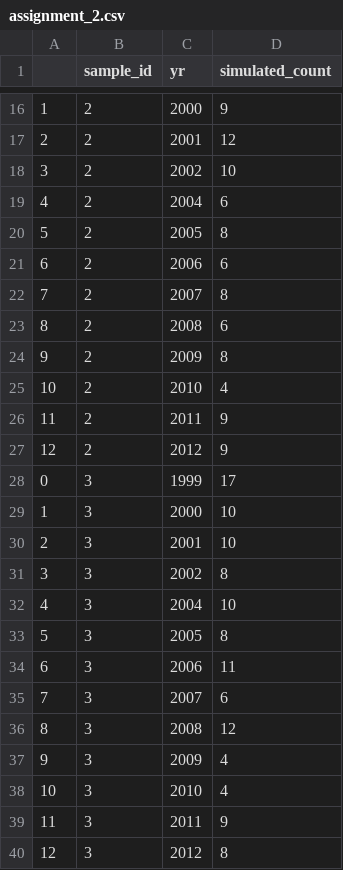
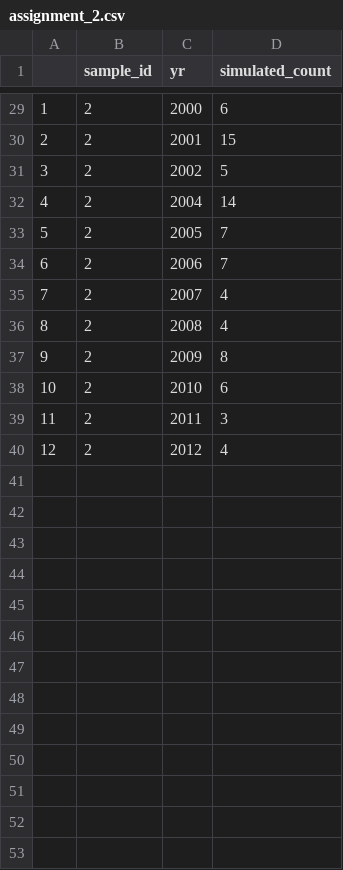
Before and after one commit to jenny-pom/BERN_02, a CSV file: Exercise_2/results/assignment_2.csv, drawn as a sheet; only a part is shown, gaps mark what is left out; the diff covers the shown part only.

```diff
--- a/Exercise_2/results/assignment_2.csv
+++ b/Exercise_2/results/assignment_2.csv
@@ -16,25 +29,12 @@
-1,2,2000,9
-2,2,2001,12
-3,2,2002,10
-4,2,2004,6
-5,2,2005,8
-6,2,2006,6
-7,2,2007,8
-8,2,2008,6
+1,2,2000,6
+2,2,2001,15
+3,2,2002,5
+4,2,2004,14
+5,2,2005,7
+6,2,2006,7
+7,2,2007,4
+8,2,2008,4
 9,2,2009,8
-10,2,2010,4
-11,2,2011,9
-12,2,2012,9
-0,3,1999,17
-1,3,2000,10
-2,3,2001,10
-3,3,2002,8
-4,3,2004,10
-5,3,2005,8
-6,3,2006,11
-7,3,2007,6
-8,3,2008,12
-9,3,2009,4
-10,3,2010,4
-11,3,2011,9
-12,3,2012,8
+10,2,2010,6
+11,2,2011,3
+12,2,2012,4
```
Also changed, not shown: 13 added rows and 12 edited cells elsewhere in this file, 1 other file.
